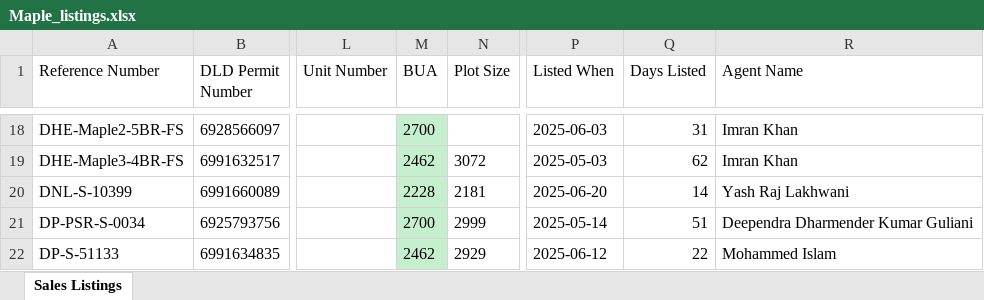
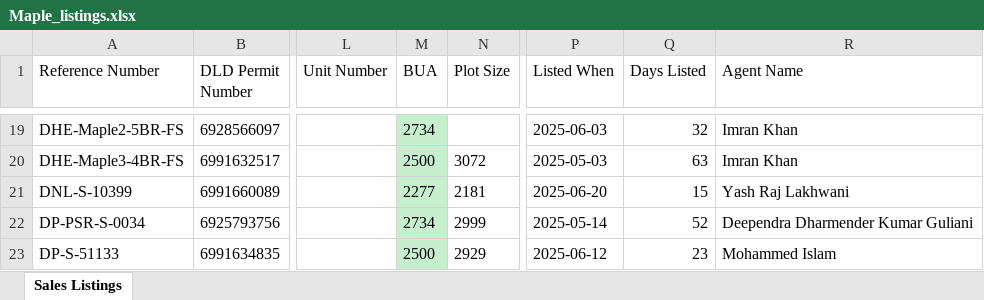
Before and after one commit to Levan91/MegaValuationer, an Excel workbook: Data/Listings/Maple_listings.xlsx, sheet Sales Listings, drawn as a sheet; only a part is shown, gaps mark what is left out; values as stored, in another font and other column widths than the file's, no borders; addresses are those after the commit; the diff covers the shown part only; the diff names each change by its address in the sheet, - before the commit and + after, or states it on an @@ line.

```diff
--- a/Data/Listings/Maple_listings.xlsx (sheet Sales Listings)
+++ b/Data/Listings/Maple_listings.xlsx (sheet Sales Listings)
-M19 (BUA): 2700
+M19 (BUA): 2734
-Q19 (Days Listed): 31
+Q19 (Days Listed): 32
-M20 (BUA): 2462
+M20 (BUA): 2500
-Q20 (Days Listed): 62
+Q20 (Days Listed): 63
-M21 (BUA): 2228
+M21 (BUA): 2277
-Q21 (Days Listed): 14
+Q21 (Days Listed): 15
-M22 (BUA): 2700
+M22 (BUA): 2734
-Q22 (Days Listed): 51
+Q22 (Days Listed): 52
-M23 (BUA): 2462
+M23 (BUA): 2500
-Q23 (Days Listed): 22
+Q23 (Days Listed): 23
```
Also changed, not shown: 8 added rows, 11 removed rows and 189 edited cells elsewhere in this sheet, Data/Listings/Sidra_listings.xlsx, 1 other file.
